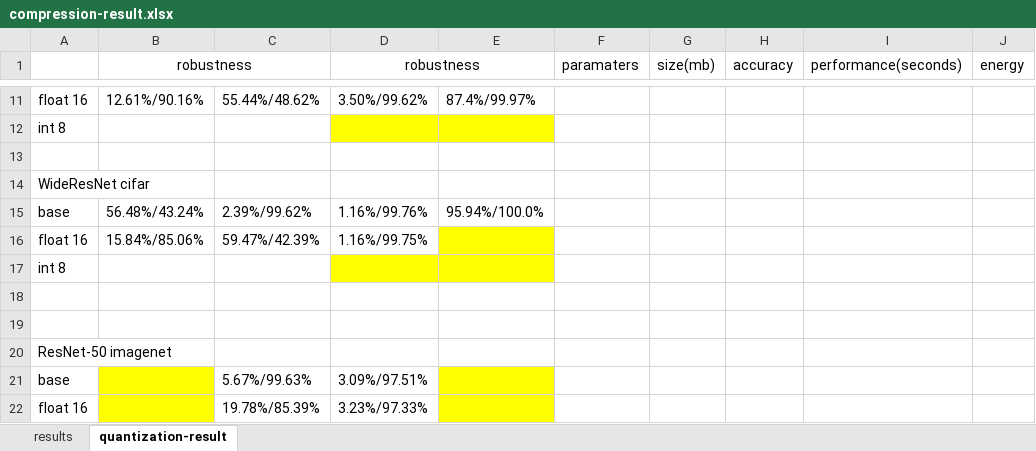
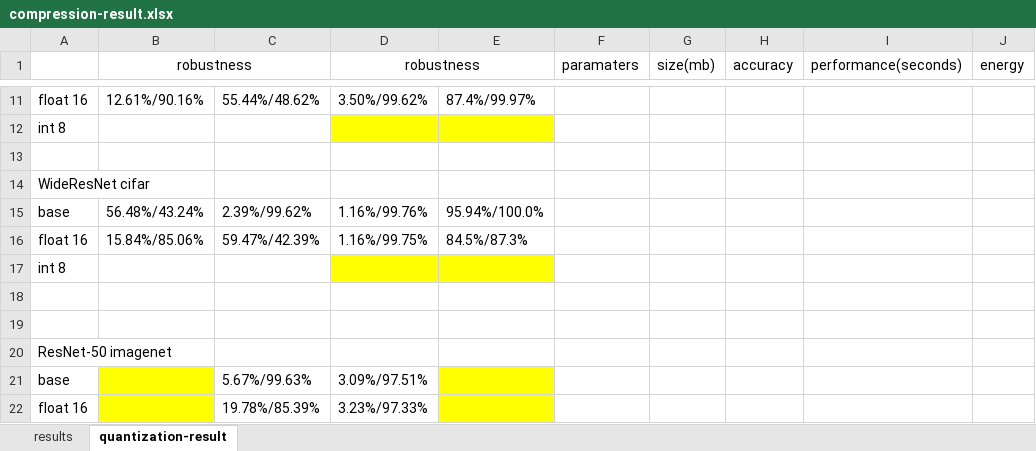
Before and after one commit to Flamexmt/evaluate-project, an Excel workbook: compression-result.xlsx, sheet quantization-result, drawn as a sheet; only a part is shown, gaps mark what is left out; values as stored, in another font and other column widths than the file's, no borders; the diff names each change by its address in the sheet, - before the commit and + after, or states it on an @@ line.

Commit message:
Update compression-result.xlsx
11

```diff
--- a/compression-result.xlsx (sheet quantization-result)
+++ b/compression-result.xlsx (sheet quantization-result)
-E16: (empty)
+E16: 84.5%/87.3%
-E16 fill: #FFFF00
+E16 fill: none
```
